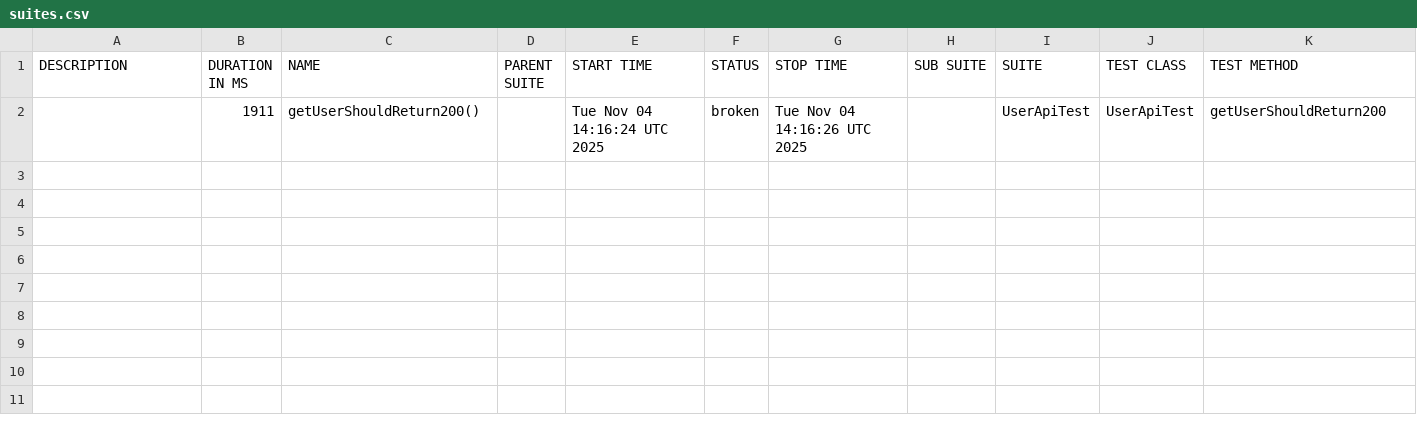
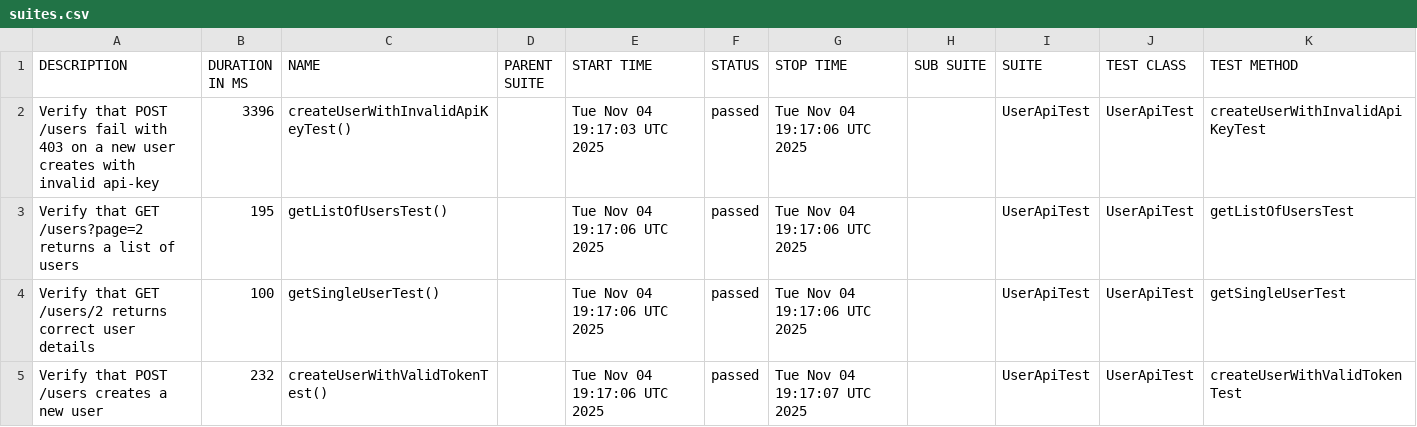
Before and after one commit to RodionYeremeiev/demo_taf_ui_api, a CSV file: api-tests/data/suites.csv, drawn as a sheet; removed rows and columns are numbered as before the commit, all else as after; the diff names each change by its address in the sheet, - before the commit and + after, or states it on an @@ line.

```diff
--- a/api-tests/data/suites.csv
+++ b/api-tests/data/suites.csv
-row 2:  | 1911 | getUserShouldReturn200() |  | Tue Nov 04 14:16:24 UTC 2025 | broken | Tue Nov 04 14:16:26 UTC 2025 |  | UserApiTest | UserApiTest | getUserShouldReturn200
+row 2: Verify that POST /users fail with 403 on a new user creates with invalid api-key | 3396 | createUserWithInvalidApiKeyTest() |  | Tue Nov 04 19:17:03 UTC 2025 | passed | Tue Nov 04 19:17:06 UTC 2025 |  | UserApiTest | UserApiTest | createUserWithInvalidApiKeyTest
+row 3: Verify that GET /users?page=2 returns a list of users | 195 | getListOfUsersTest() |  | Tue Nov 04 19:17:06 UTC 2025 | passed | Tue Nov 04 19:17:06 UTC 2025 |  | UserApiTest | UserApiTest | getListOfUsersTest
+row 4: Verify that GET /users/2 returns correct user details | 100 | getSingleUserTest() |  | Tue Nov 04 19:17:06 UTC 2025 | passed | Tue Nov 04 19:17:06 UTC 2025 |  | UserApiTest | UserApiTest | getSingleUserTest
+row 5: Verify that POST /users creates a new user | 232 | createUserWithValidTokenTest() |  | Tue Nov 04 19:17:06 UTC 2025 | passed | Tue Nov 04 19:17:07 UTC 2025 |  | UserApiTest | UserApiTest | createUserWithValidTokenTest
```
Also changed, not shown: 39 other files.
